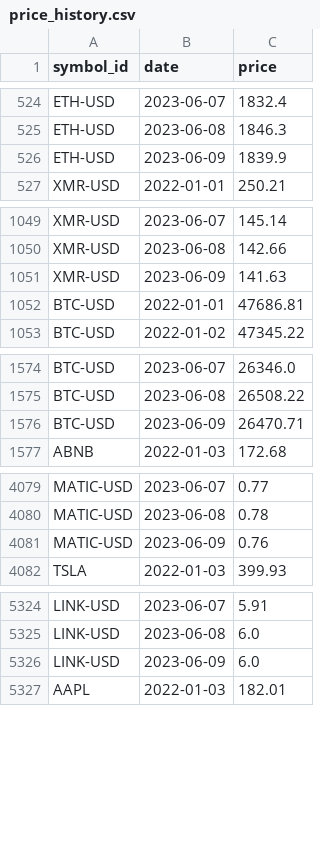
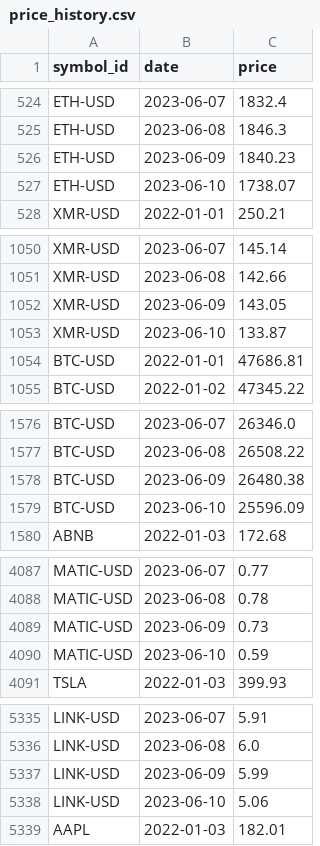
Before and after one commit to alanmarinic/Pomocnik-za-trgovanje, a CSV file: Podatki/price_history.csv, drawn as a sheet; only a part is shown, gaps mark what is left out; the diff covers the shown part only.

```diff
--- a/Podatki/price_history.csv
+++ b/Podatki/price_history.csv
@@ -525,3 +525,4 @@ ETH-USD,2023-06-07,1832.4
 ETH-USD,2023-06-08,1846.3
-ETH-USD,2023-06-09,1839.9
+ETH-USD,2023-06-09,1840.23
+ETH-USD,2023-06-10,1738.07
 XMR-USD,2022-01-01,250.21
@@ -1050,3 +1051,4 @@ XMR-USD,2023-06-07,145.14
 XMR-USD,2023-06-08,142.66
-XMR-USD,2023-06-09,141.63
+XMR-USD,2023-06-09,143.05
+XMR-USD,2023-06-10,133.87
 BTC-USD,2022-01-01,47686.81
@@ -1575,3 +1577,4 @@ BTC-USD,2023-06-07,26346.0
 BTC-USD,2023-06-08,26508.22
-BTC-USD,2023-06-09,26470.71
+BTC-USD,2023-06-09,26480.38
+BTC-USD,2023-06-10,25596.09
 ABNB,2022-01-03,172.68
@@ -4080,3 +4088,4 @@ MATIC-USD,2023-06-07,0.77
 MATIC-USD,2023-06-08,0.78
-MATIC-USD,2023-06-09,0.76
+MATIC-USD,2023-06-09,0.73
+MATIC-USD,2023-06-10,0.59
 TSLA,2022-01-03,399.93
@@ -5325,3 +5336,4 @@ LINK-USD,2023-06-07,5.91
 LINK-USD,2023-06-08,6.0
-LINK-USD,2023-06-09,6.0
+LINK-USD,2023-06-09,5.99
+LINK-USD,2023-06-10,5.06
 AAPL,2022-01-03,182.01
```
Also changed, not shown: 9 added rows elsewhere in this file, Podatki/Posamezni_simboli/BTC-USD.csv, Podatki/Posamezni_simboli/ETH-USD.csv, 8 other files.
